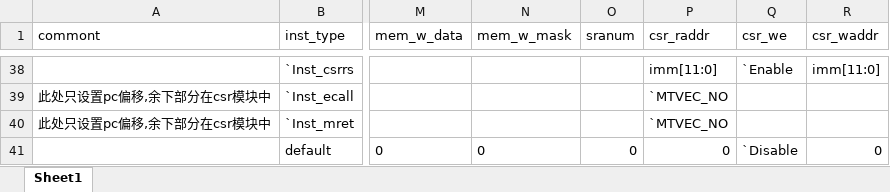
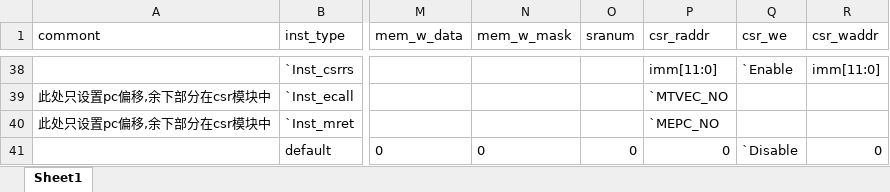
Before and after one commit to EPTansuo/ysyx_tapeout, an Excel workbook: npc/tools/exu_gen/exu_table.xlsx, sheet Sheet1, drawn as a sheet; only a part is shown, gaps mark what is left out; values as stored, in another font and other column widths than the file's, no borders; the diff names each change by its address in the sheet, - before the commit and + after, or states it on an @@ line.

```diff
--- a/npc/tools/exu_gen/exu_table.xlsx (sheet Sheet1)
+++ b/npc/tools/exu_gen/exu_table.xlsx (sheet Sheet1)
-P40 (csr_raddr): `MTVEC_NO
+P40 (csr_raddr): `MEPC_NO
```
Also changed, not shown: 1 other file.
